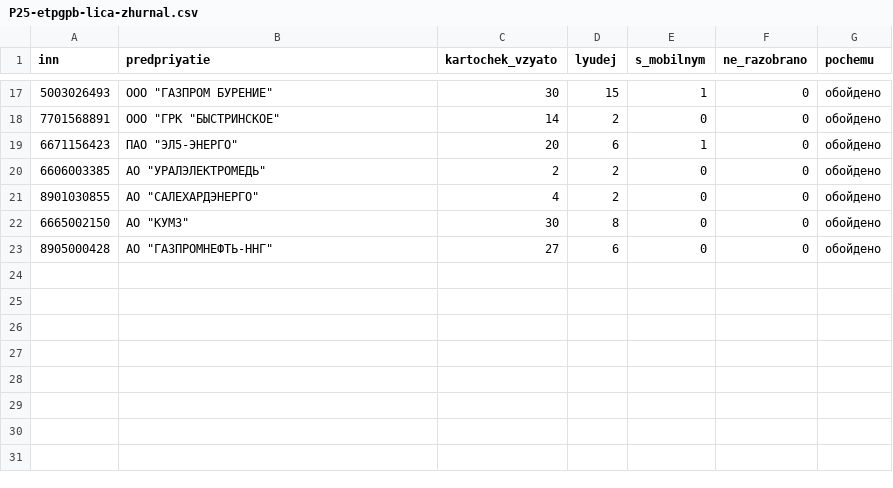
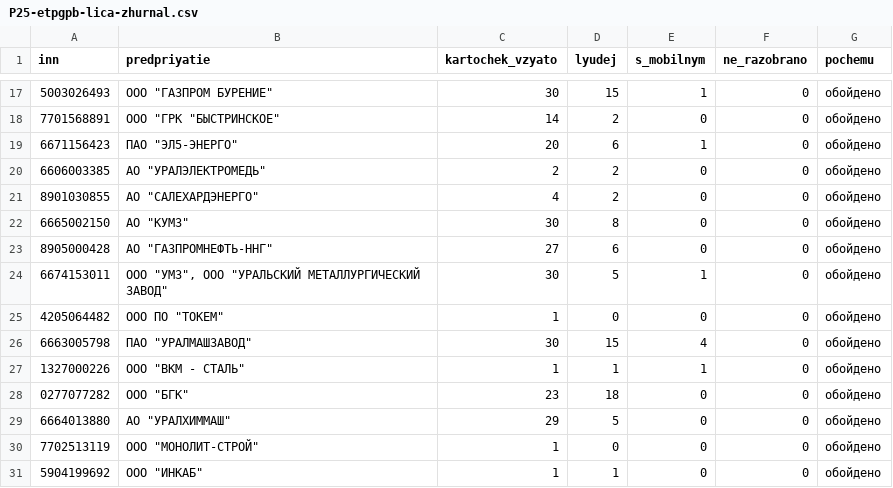
Before and after one commit to kirillrand4-alt/avto, a CSV file: seo-texts/engineers-lens/P25-etpgpb-lica-zhurnal.csv, drawn as a sheet; only a part is shown, gaps mark what is left out.

```diff
--- a/seo-texts/engineers-lens/P25-etpgpb-lica-zhurnal.csv
+++ b/seo-texts/engineers-lens/P25-etpgpb-lica-zhurnal.csv
@@ -23 +23,9 @@
 8905000428;"АО ""ГАЗПРОМНЕФТЬ-ННГ""";27;6;0;0;обойдено
+6674153011;"ООО ""УМЗ"", ООО ""УРАЛЬСКИЙ МЕТАЛЛУРГИЧЕСКИЙ ЗАВОД""";30;5;1;0;обойдено
+4205064482;"ООО ПО ""ТОКЕМ""";1;0;0;0;обойдено
+6663005798;"ПАО ""УРАЛМАШЗАВОД""";30;15;4;0;обойдено
+1327000226;"ООО ""ВКМ - СТАЛЬ""";1;1;1;0;обойдено
+0277077282;"ООО ""БГК""";23;18;0;0;обойдено
+6664013880;"АО ""УРАЛХИММАШ""";29;5;0;0;обойдено
+7702513119;"ООО ""МОНОЛИТ-СТРОЙ""";1;0;0;0;обойдено
+5904199692;"ООО ""ИНКАБ""";1;1;0;0;обойдено
```
Also changed, not shown: seo-texts/engineers-lens/P25-rts-po-kompaniyam-zhurnal.csv, seo-texts/engineers-lens/P25-tektorg-po-kompaniyam-zhurnal.csv, 9 other files.
